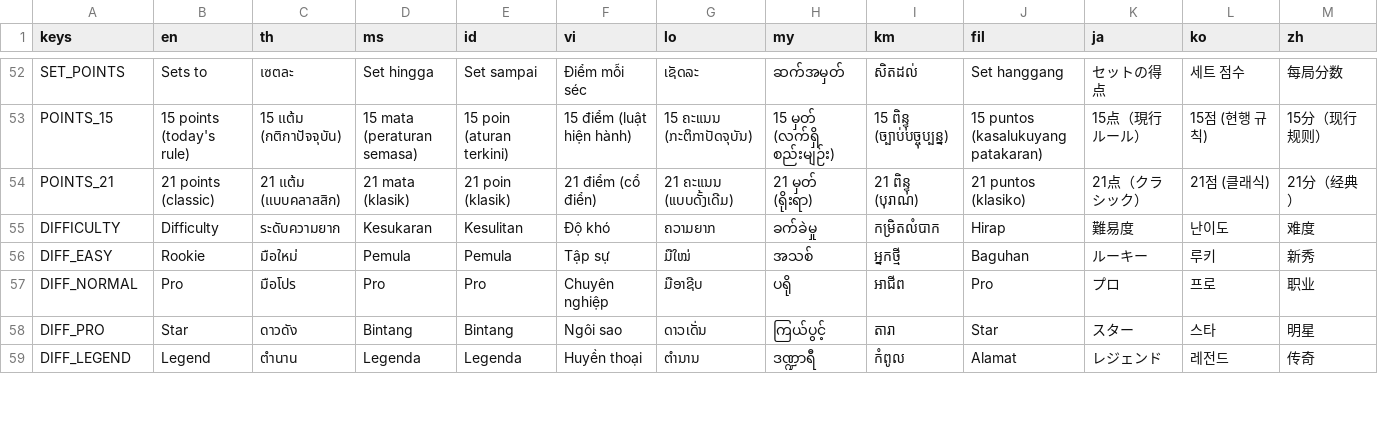
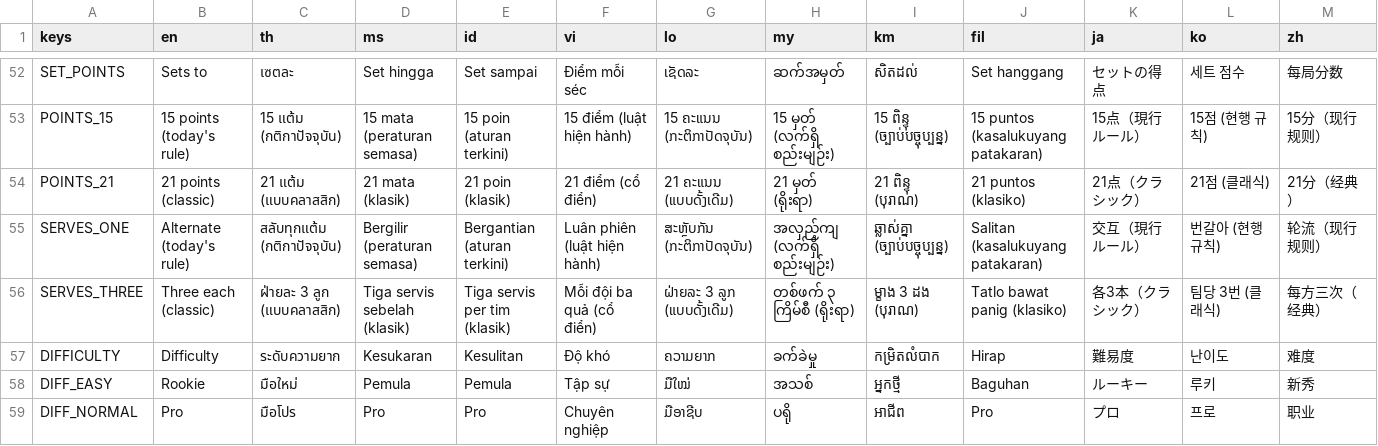
Before and after one commit to joshnason8-lab/ghost-kit-pages, a CSV file: takraw-game/i18n/strings.csv, drawn as a sheet; only a part is shown, gaps mark what is left out; the shorter side is filled out with more unchanged rows; rows hold the shown columns only; the diff names each change by its address in the sheet, - before the commit and + after, or states it on an @@ line.

```diff
--- a/takraw-game/i18n/strings.csv
+++ b/takraw-game/i18n/strings.csv
+row 55: SERVES_ONE | Alternate (today's rule) | สลับทุกแต้ม (กติกาปัจจุบัน) | Bergilir (peraturan semasa) | Bergantian (aturan terkini) | Luân phiên (luật hiện hành) | ສະຫຼັບກັນ (ກະຕິກາປັດຈຸບັນ) | အလှည့်ကျ (လက်ရှိ စည်းမျဉ်း) | ឆ្លាស់គ្នា (ច្បាប់បច្ចុប្បន្ន) | Salitan (kasalukuyang patakaran) | 交互（現行ルール） | 번갈아 (현행 규칙) | 轮流（现行规则）
+row 56: SERVES_THREE | Three each (classic) | ฝ่ายละ 3 ลูก (แบบคลาสสิก) | Tiga servis sebelah (klasik) | Tiga servis per tim (klasik) | Mỗi đội ba quả (cổ điển) | ຝ່າຍລະ 3 ລູກ (ແບບດັ້ງເດີມ) | တစ်ဖက် ၃ ကြိမ်စီ (ရိုးရာ) | ម្ខាង 3 ដង (បុរាណ) | Tatlo bawat panig (klasiko) | 各3本（クラシック） | 팀당 3번 (클래식) | 每方三次（经典）
```
Also changed, not shown: 24 other files.
